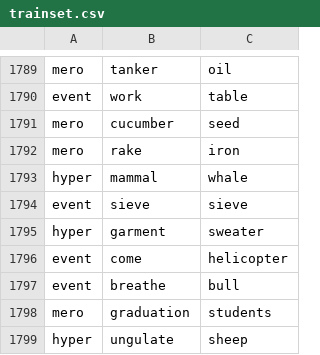
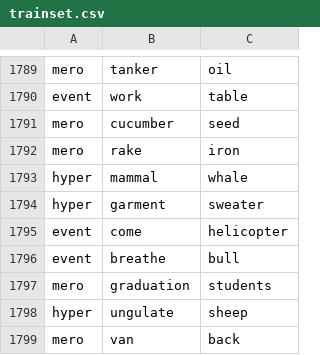
Before and after one commit to panzhenhao/relationredict, a CSV file: src/main/resources/cluster-first-data/trainset.csv, drawn as a sheet; only a part is shown, gaps mark what is left out; the shorter side is filled out with more unchanged rows; the diff names each change by its address in the sheet, - before the commit and + after, or states it on an @@ line.

```diff
--- a/src/main/resources/cluster-first-data/trainset.csv
+++ b/src/main/resources/cluster-first-data/trainset.csv
-row 1794: event | sieve | sieve
```
Also changed, not shown: 5 other files.
